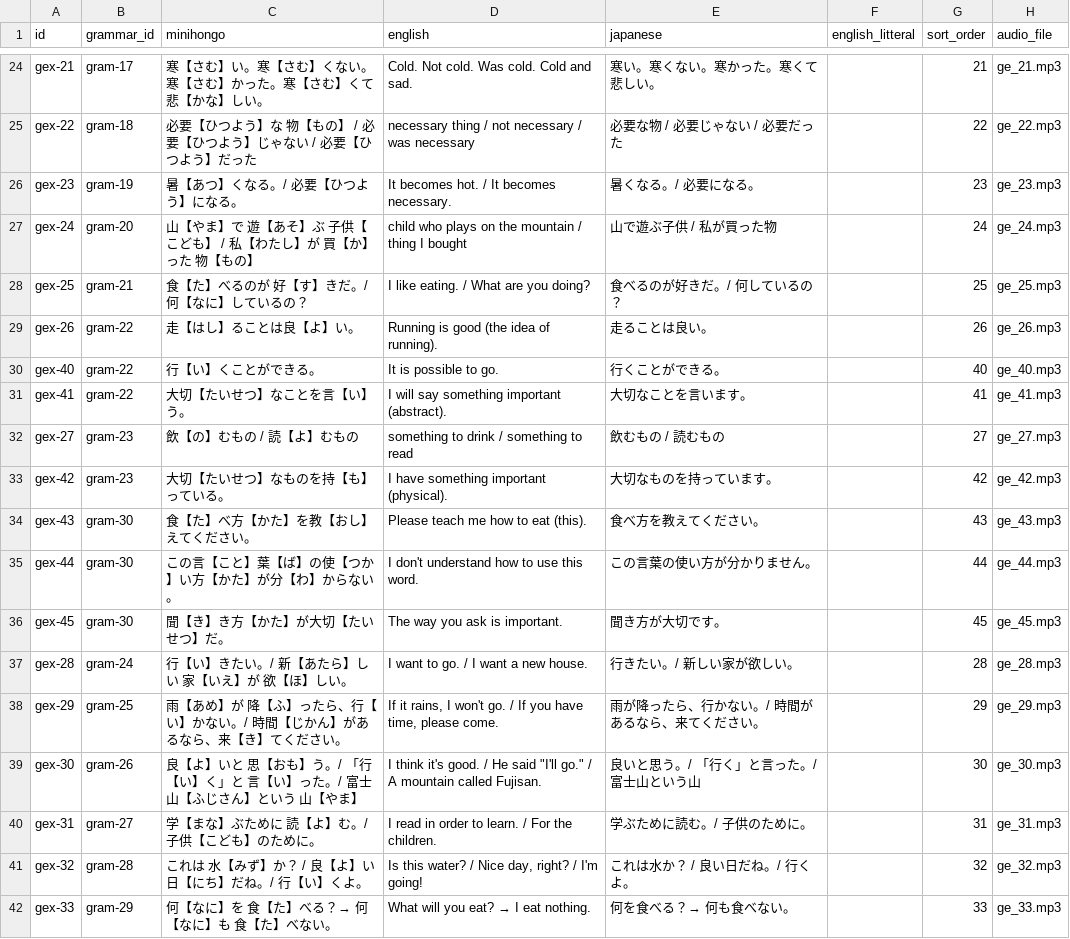
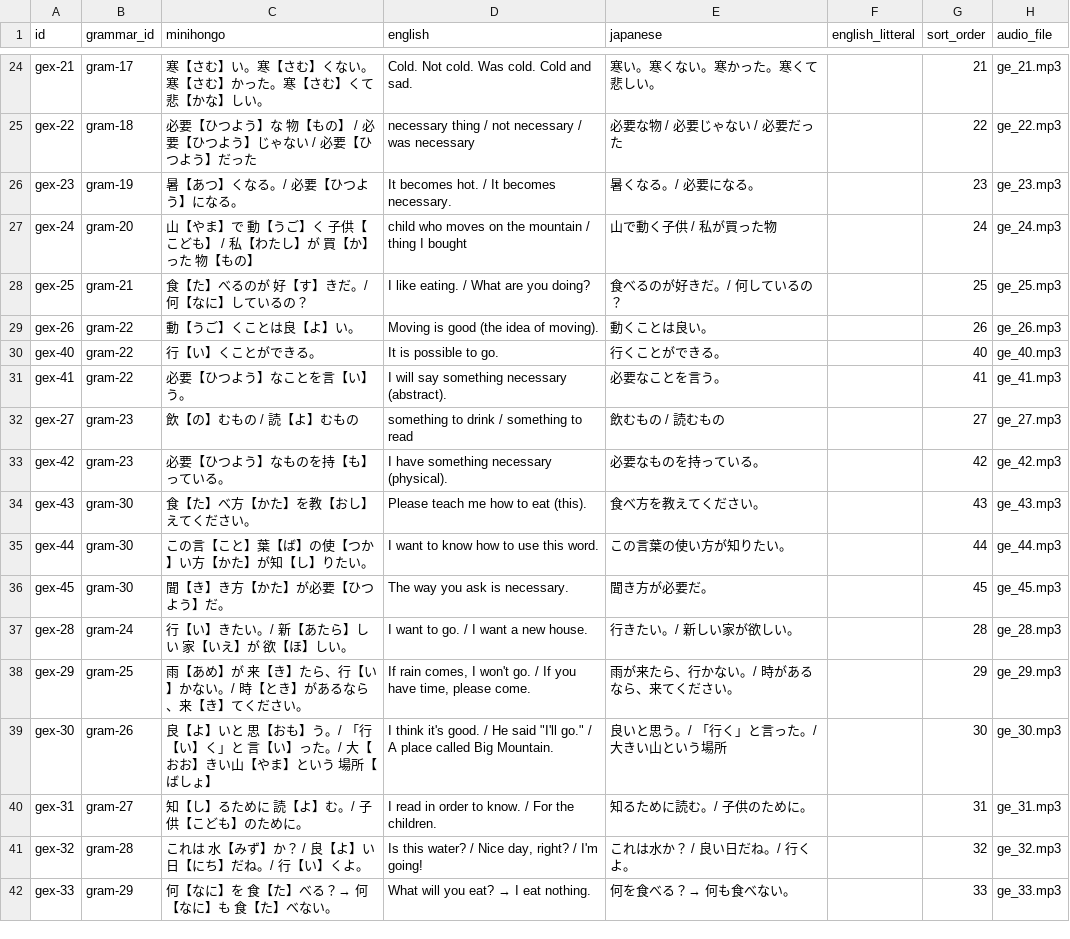
Before and after one commit to KakkoiDev/minihongo, a CSV file: data/grammar_examples.csv, drawn as a sheet; only a part is shown, gaps mark what is left out; the diff covers the shown part only.

Commit message:
Replace all non-base words in grammar examples
猫→動物, 歩く→行く, 遊ぶ→動く, 走る→動く, 大切→必要,
富士山→大きい山, 学ぶ→知る, 分かる→知りたい, 降る→来る,
時間→時. All grammar examples now use only the 182 base words.

```diff
--- a/data/grammar_examples.csv
+++ b/data/grammar_examples.csv
@@ -26,16 +26,16 @@ gex-22,gram-18,必要【ひつよう】な 物【もの】 / 必要【ひつよ
 gex-23,gram-19,暑【あつ】くなる。/ 必要【ひつよう】になる。,It becomes hot. / It becomes necessary.,暑くなる。/ 必要になる。,,23,ge_23.mp3
-gex-24,gram-20,山【やま】で 遊【あそ】ぶ 子供【こども】 / 私【わたし】が 買【か】った 物【もの】,child who plays on the mountain / thing I bought,山で遊ぶ子供 / 私が買った物,,24,ge_24.mp3
+gex-24,gram-20,山【やま】で 動【うご】く 子供【こども】 / 私【わたし】が 買【か】った 物【もの】,child who moves on the mountain / thing I bought,山で動く子供 / 私が買った物,,24,ge_24.mp3
 gex-25,gram-21,食【た】べるのが 好【す】きだ。/ 何【なに】しているの？,I like eating. / What are you doing?,食べるのが好きだ。/ 何しているの？,,25,ge_25.mp3
-gex-26,gram-22,走【はし】ることは良【よ】い。,Running is good (the idea of running).,走ることは良い。,,26,ge_26.mp3
+gex-26,gram-22,動【うご】くことは良【よ】い。,Moving is good (the idea of moving).,動くことは良い。,,26,ge_26.mp3
 gex-40,gram-22,行【い】くことができる。,It is possible to go.,行くことができる。,,40,ge_40.mp3
-gex-41,gram-22,大切【たいせつ】なことを言【い】う。,I will say something important (abstract).,大切なことを言います。,,41,ge_41.mp3
+gex-41,gram-22,必要【ひつよう】なことを言【い】う。,I will say something necessary (abstract).,必要なことを言う。,,41,ge_41.mp3
 gex-27,gram-23,飲【の】むもの / 読【よ】むもの,something to drink / something to read,飲むもの / 読むもの,,27,ge_27.mp3
-gex-42,gram-23,大切【たいせつ】なものを持【も】っている。,I have something important (physical).,大切なものを持っています。,,42,ge_42.mp3
+gex-42,gram-23,必要【ひつよう】なものを持【も】っている。,I have something necessary (physical).,必要なものを持っている。,,42,ge_42.mp3
 gex-43,gram-30,食【た】べ方【かた】を教【おし】えてください。,Please teach me how to eat (this).,食べ方を教えてください。,,43,ge_43.mp3
-gex-44,gram-30,この言【こと】葉【ば】の使【つか】い方【かた】が分【わ】からない。,I don't understand how to use this word.,この言葉の使い方が分かりません。,,44,ge_44.mp3
-gex-45,gram-30,聞【き】き方【かた】が大切【たいせつ】だ。,The way you ask is important.,聞き方が大切です。,,45,ge_45.mp3
+gex-44,gram-30,この言【こと】葉【ば】の使【つか】い方【かた】が知【し】りたい。,I want to know how to use this word.,この言葉の使い方が知りたい。,,44,ge_44.mp3
+gex-45,gram-30,聞【き】き方【かた】が必要【ひつよう】だ。,The way you ask is necessary.,聞き方が必要だ。,,45,ge_45.mp3
 gex-28,gram-24,行【い】きたい。/ 新【あたら】しい 家【いえ】が 欲【ほ】しい。,I want to go. / I want a new house.,行きたい。/ 新しい家が欲しい。,,28,ge_28.mp3
-gex-29,gram-25,雨【あめ】が 降【ふ】ったら、行【い】かない。/ 時間【じかん】があるなら、来【き】てください。,"If it rains, I won't go. / If you have time, please come.",雨が降ったら、行かない。/ 時間があるなら、来てください。,,29,ge_29.mp3
-gex-30,gram-26,良【よ】いと 思【おも】う。/ 「行【い】く」と 言【い】った。/ 富士山【ふじさん】という 山【やま】,"I think it's good. / He said ""I'll go."" / A mountain called Fujisan.",良いと思う。/ 「行く」と言った。/ 富士山という山,,30,ge_30.mp3
-gex-31,gram-27,学【まな】ぶために 読【よ】む。/ 子供【こども】のために。,I read in order to learn. / For the children.,学ぶために読む。/ 子供のために。,,31,ge_31.mp3
+gex-29,gram-25,雨【あめ】が 来【き】たら、行【い】かない。/ 時【とき】があるなら、来【き】てください。,"If rain comes, I won't go. / If you have time, please come.",雨が来たら、行かない。/ 時があるなら、来てください。,,29,ge_29.mp3
+gex-30,gram-26,良【よ】いと 思【おも】う。/ 「行【い】く」と 言【い】った。/ 大【おお】きい山【やま】という 場所【ばしょ】,"I think it's good. / He said ""I'll go."" / A place called Big Mountain.",良いと思う。/ 「行く」と言った。/ 大きい山という場所,,30,ge_30.mp3
+gex-31,gram-27,知【し】るために 読【よ】む。/ 子供【こども】のために。,I read in order to know. / For the children.,知るために読む。/ 子供のために。,,31,ge_31.mp3
 gex-32,gram-28,これは 水【みず】か？ / 良【よ】い 日【にち】だね。/ 行【い】くよ。,"Is this water? / Nice day, right? / I'm going!",これは水か？ / 良い日だね。/ 行くよ。,,32,ge_32.mp3
```
Also changed, not shown: 9 edited cells elsewhere in this file, 2 other files.
